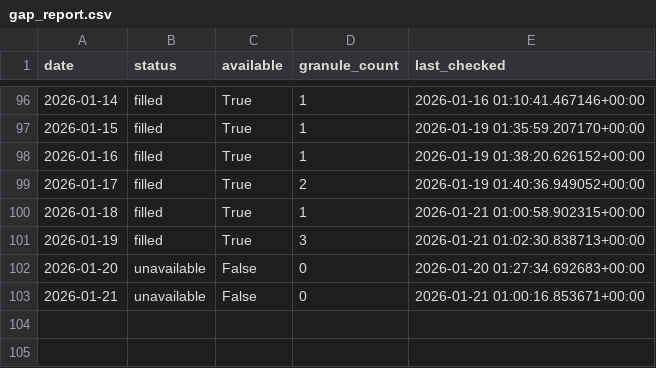
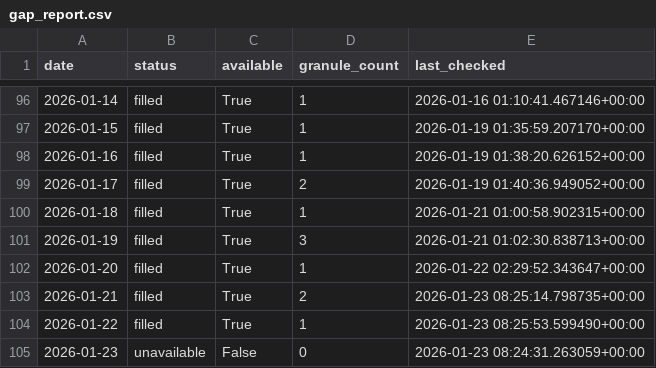
Before and after one commit to Varshani-UWA/chl-plotly, a CSV file: gap_report.csv, drawn as a sheet; only a part is shown, gaps mark what is left out.

```diff
--- a/gap_report.csv
+++ b/gap_report.csv
@@ -101,3 +101,5 @@ date,status,available,granule_count,last_checked
 2026-01-19,filled,True,3,2026-01-21 01:02:30.838713+00:00
-2026-01-20,unavailable,False,0,2026-01-20 01:27:34.692683+00:00
-2026-01-21,unavailable,False,0,2026-01-21 01:00:16.853671+00:00
+2026-01-20,filled,True,1,2026-01-22 02:29:52.343647+00:00
+2026-01-21,filled,True,2,2026-01-23 08:25:14.798735+00:00
+2026-01-22,filled,True,1,2026-01-23 08:25:53.599490+00:00
+2026-01-23,unavailable,False,0,2026-01-23 08:24:31.263059+00:00
```
Also changed, not shown: chl_timeseries_mullaloo.csv, chl_timeseries_psdp.csv, 4 other files.
